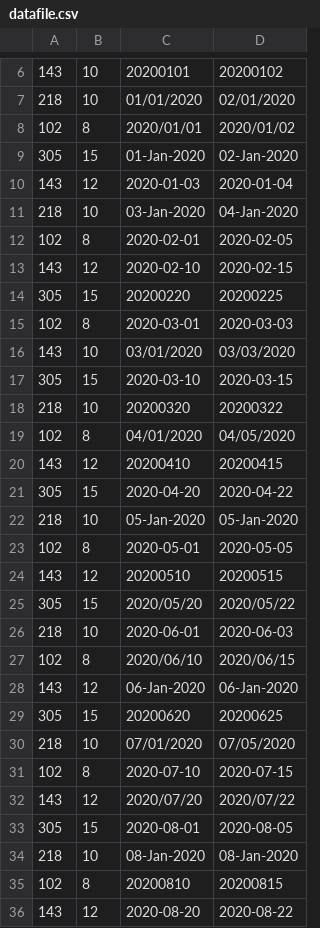
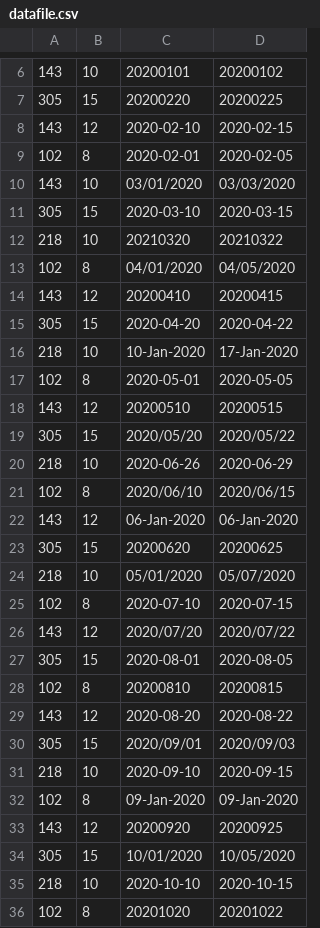
Before and after one commit to GorgiBg/Sirma-FinalExam-TeamEmployees, a CSV file: src/main/resources/datafile.csv, drawn as a sheet; only a part is shown, gaps mark what is left out; the shorter side is filled out with more unchanged rows; the diff covers the shown part only.

Commit message:
change datafile.csv data, StringConstant message and CSVReader exception text

```diff
--- a/src/main/resources/datafile.csv
+++ b/src/main/resources/datafile.csv
@@ -6,14 +6,8 @@
 143, 10,20200101, 20200102
-218, 10,01/01/2020, 02/01/2020
-102, 8, 2020/01/01, 2020/01/02
-305, 15,01-Jan-2020, 02-Jan-2020
-143, 12,2020-01-03, 2020-01-04
-218, 10,03-Jan-2020, 04-Jan-2020
+305, 15,20200220, 20200225
+143, 12,2020-02-10, 2020-02-15
 102, 8, 2020-02-01, 2020-02-05
-143, 12,2020-02-10, 2020-02-15
-305, 15,20200220, 20200225
-102, 8, 2020-03-01, 2020-03-03
 143, 10,03/01/2020, 03/03/2020
 305, 15,2020-03-10, 2020-03-15
-218, 10,20200320, 20200322
+218, 10,20210320, 20210322
 102, 8, 04/01/2020, 04/05/2020
@@ -21,3 +15,3 @@
 305, 15,2020-04-20, 2020-04-22
-218, 10,05-Jan-2020, 05-Jan-2020
+218, 10,10-Jan-2020, 17-Jan-2020
 102, 8, 2020-05-01, 2020-05-05
@@ -25,3 +19,3 @@
 305, 15,2020/05/20, 2020/05/22
-218, 10,2020-06-01, 2020-06-03
+218, 10,2020-06-26, 2020-06-29
 102, 8, 2020/06/10, 2020/06/15
@@ -29,3 +23,3 @@
 305, 15,20200620, 20200625
-218, 10,07/01/2020, 07/05/2020
+218, 10,05/01/2020, 05/07/2020
 102, 8, 2020-07-10, 2020-07-15
@@ -33,3 +27,2 @@
 305, 15,2020-08-01, 2020-08-05
-218, 10,08-Jan-2020, 08-Jan-2020
 102, 8, 20200810, 20200815
```
Also changed, not shown: 1 added row and 3 removed rows elsewhere in this file, 2 other files.
